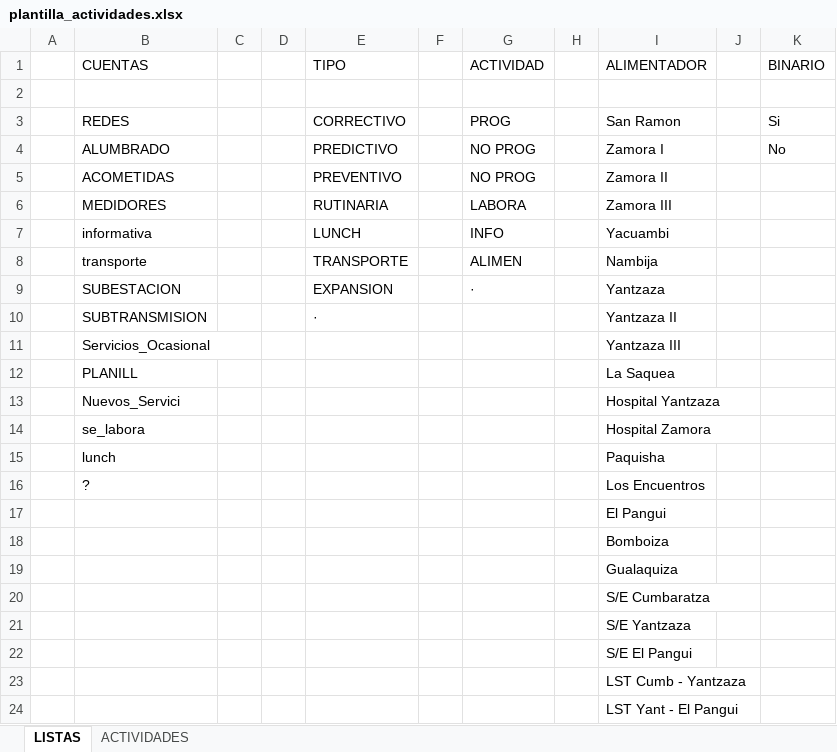
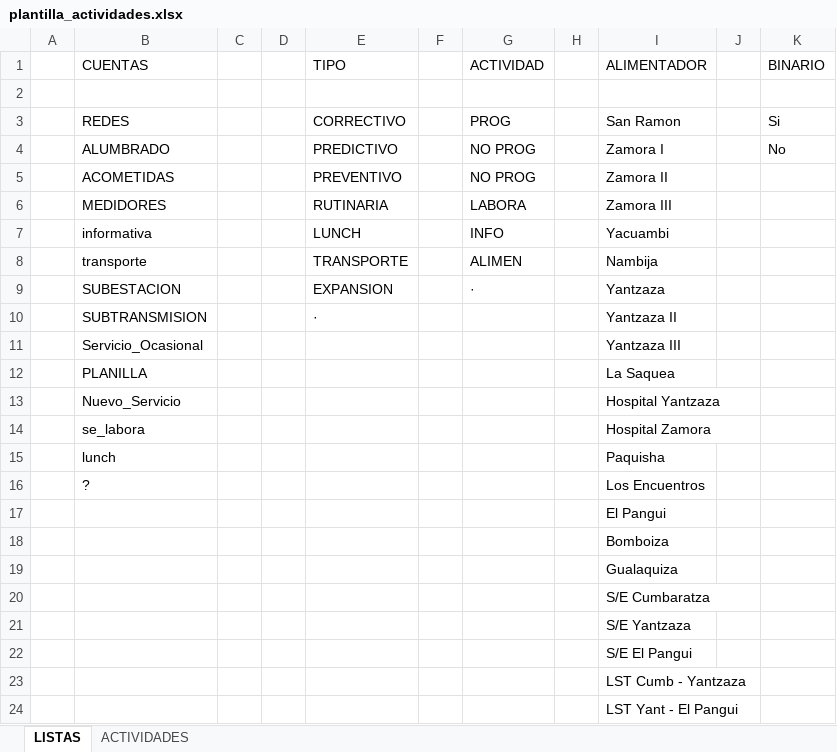
Before and after one commit to ernestopalacios/ordenes_de_trabajo, an Excel workbook: models/plantilla_actividades.xlsx, sheet LISTAS, drawn as a sheet; values as stored, in another font and other column widths than the file's, no borders; the diff names each change by its address in the sheet, - before the commit and + after, or states it on an @@ line.

```diff
--- a/models/plantilla_actividades.xlsx (sheet LISTAS)
+++ b/models/plantilla_actividades.xlsx (sheet LISTAS)
-B11 (CUENTAS): Servicios_Ocasional
+B11 (CUENTAS): Servicio_Ocasional
-B12 (CUENTAS): PLANILL
+B12 (CUENTAS): PLANILLA
-B13 (CUENTAS): Nuevos_Servici
+B13 (CUENTAS): Nuevo_Servicio
```
Also changed, not shown: sheet ACTIVIDADES, charts or pictures, 8 other files.
